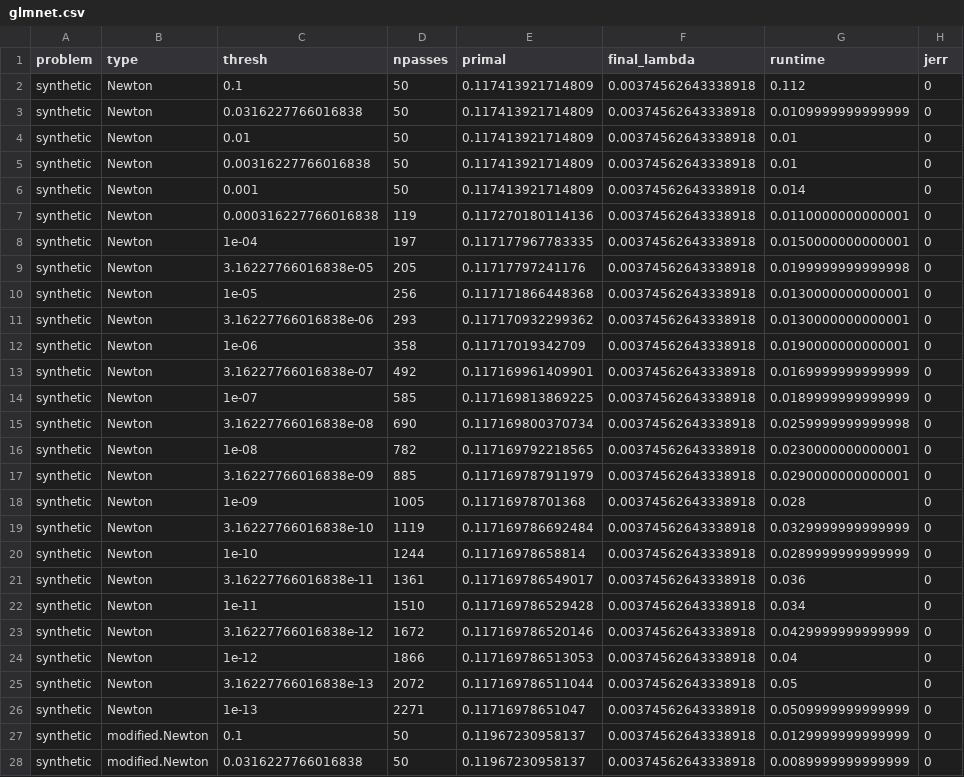
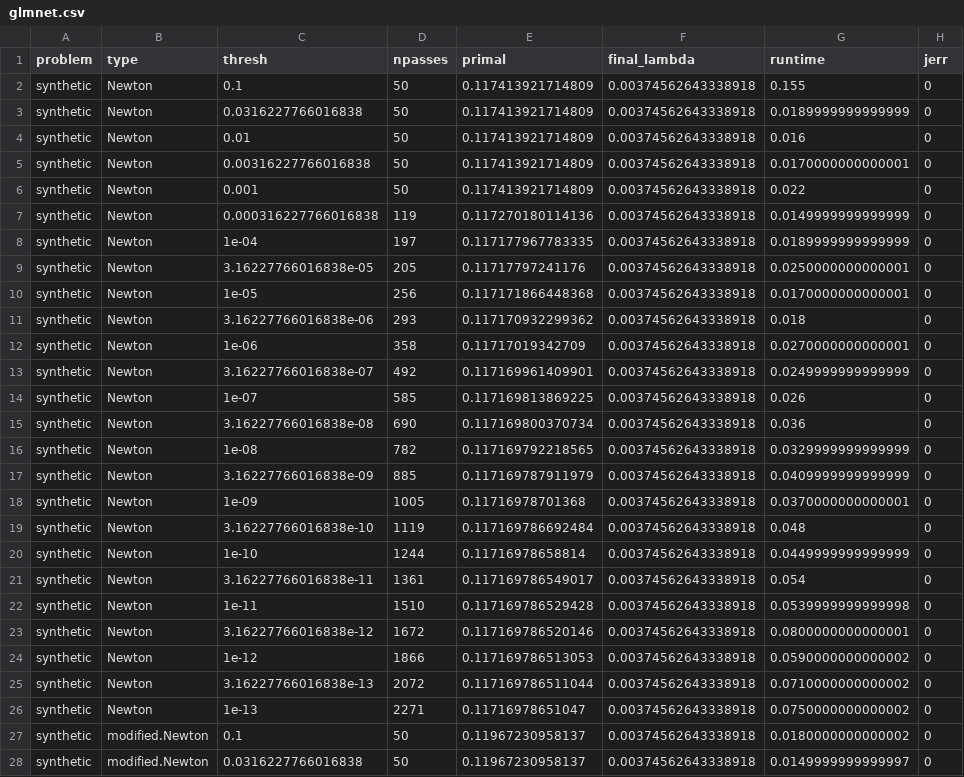
Before and after one commit to jolars/intercepts, a CSV file: results/real-solvers/glmnet.csv, drawn as a sheet; only a part is shown; the diff covers the shown part only.

```diff
--- a/results/real-solvers/glmnet.csv
+++ b/results/real-solvers/glmnet.csv
@@ -1,28 +1,28 @@
 "problem","type","thresh","npasses","primal","final_lambda","runtime","jerr"
-"synthetic","Newton",0.1,50,0.117413921714809,0.00374562643338918,0.112,0
-"synthetic","Newton",0.0316227766016838,50,0.117413921714809,0.00374562643338918,0.0109999999999999,0
-"synthetic","Newton",0.01,50,0.117413921714809,0.00374562643338918,0.01,0
-"synthetic","Newton",0.00316227766016838,50,0.117413921714809,0.00374562643338918,0.01,0
-"synthetic","Newton",0.001,50,0.117413921714809,0.00374562643338918,0.014,0
-"synthetic","Newton",0.000316227766016838,119,0.117270180114136,0.00374562643338918,0.0110000000000001,0
-"synthetic","Newton",1e-04,197,0.117177967783335,0.00374562643338918,0.0150000000000001,0
-"synthetic","Newton",3.16227766016838e-05,205,0.11717797241176,0.00374562643338918,0.0199999999999998,0
-"synthetic","Newton",1e-05,256,0.117171866448368,0.00374562643338918,0.0130000000000001,0
-"synthetic","Newton",3.16227766016838e-06,293,0.117170932299362,0.00374562643338918,0.0130000000000001,0
-"synthetic","Newton",1e-06,358,0.11717019342709,0.00374562643338918,0.0190000000000001,0
-"synthetic","Newton",3.16227766016838e-07,492,0.117169961409901,0.00374562643338918,0.0169999999999999,0
-"synthetic","Newton",1e-07,585,0.117169813869225,0.00374562643338918,0.0189999999999999,0
-"synthetic","Newton",3.16227766016838e-08,690,0.117169800370734,0.00374562643338918,0.0259999999999998,0
-"synthetic","Newton",1e-08,782,0.117169792218565,0.00374562643338918,0.0230000000000001,0
-"synthetic","Newton",3.16227766016838e-09,885,0.117169787911979,0.00374562643338918,0.0290000000000001,0
-"synthetic","Newton",1e-09,1005,0.11716978701368,0.00374562643338918,0.028,0
-"synthetic","Newton",3.16227766016838e-10,1119,0.117169786692484,0.00374562643338918,0.0329999999999999,0
-"synthetic","Newton",1e-10,1244,0.11716978658814,0.00374562643338918,0.0289999999999999,0
-"synthetic","Newton",3.16227766016838e-11,1361,0.117169786549017,0.00374562643338918,0.036,0
-"synthetic","Newton",1e-11,1510,0.117169786529428,0.00374562643338918,0.034,0
-"synthetic","Newton",3.16227766016838e-12,1672,0.117169786520146,0.00374562643338918,0.0429999999999999,0
-"synthetic","Newton",1e-12,1866,0.117169786513053,0.00374562643338918,0.04,0
-"synthetic","Newton",3.16227766016838e-13,2072,0.117169786511044,0.00374562643338918,0.05,0
-"synthetic","Newton",1e-13,2271,0.11716978651047,0.00374562643338918,0.0509999999999999,0
-"synthetic","modified.Newton",0.1,50,0.11967230958137,0.00374562643338918,0.0129999999999999,0
-"synthetic","modified.Newton",0.0316227766016838,50,0.11967230958137,0.00374562643338918,0.0089999999999999,0
+"synthetic","Newton",0.1,50,0.117413921714809,0.00374562643338918,0.155,0
+"synthetic","Newton",0.0316227766016838,50,0.117413921714809,0.00374562643338918,0.0189999999999999,0
+"synthetic","Newton",0.01,50,0.117413921714809,0.00374562643338918,0.016,0
+"synthetic","Newton",0.00316227766016838,50,0.117413921714809,0.00374562643338918,0.0170000000000001,0
+"synthetic","Newton",0.001,50,0.117413921714809,0.00374562643338918,0.022,0
+"synthetic","Newton",0.000316227766016838,119,0.117270180114136,0.00374562643338918,0.0149999999999999,0
+"synthetic","Newton",1e-04,197,0.117177967783335,0.00374562643338918,0.0189999999999999,0
+"synthetic","Newton",3.16227766016838e-05,205,0.11717797241176,0.00374562643338918,0.0250000000000001,0
+"synthetic","Newton",1e-05,256,0.117171866448368,0.00374562643338918,0.0170000000000001,0
+"synthetic","Newton",3.16227766016838e-06,293,0.117170932299362,0.00374562643338918,0.018,0
+"synthetic","Newton",1e-06,358,0.11717019342709,0.00374562643338918,0.0270000000000001,0
+"synthetic","Newton",3.16227766016838e-07,492,0.117169961409901,0.00374562643338918,0.0249999999999999,0
+"synthetic","Newton",1e-07,585,0.117169813869225,0.00374562643338918,0.026,0
+"synthetic","Newton",3.16227766016838e-08,690,0.117169800370734,0.00374562643338918,0.036,0
+"synthetic","Newton",1e-08,782,0.117169792218565,0.00374562643338918,0.0329999999999999,0
+"synthetic","Newton",3.16227766016838e-09,885,0.117169787911979,0.00374562643338918,0.0409999999999999,0
+"synthetic","Newton",1e-09,1005,0.11716978701368,0.00374562643338918,0.0370000000000001,0
+"synthetic","Newton",3.16227766016838e-10,1119,0.117169786692484,0.00374562643338918,0.048,0
+"synthetic","Newton",1e-10,1244,0.11716978658814,0.00374562643338918,0.0449999999999999,0
+"synthetic","Newton",3.16227766016838e-11,1361,0.117169786549017,0.00374562643338918,0.054,0
+"synthetic","Newton",1e-11,1510,0.117169786529428,0.00374562643338918,0.0539999999999998,0
+"synthetic","Newton",3.16227766016838e-12,1672,0.117169786520146,0.00374562643338918,0.0800000000000001,0
+"synthetic","Newton",1e-12,1866,0.117169786513053,0.00374562643338918,0.0590000000000002,0
+"synthetic","Newton",3.16227766016838e-13,2072,0.117169786511044,0.00374562643338918,0.0710000000000002,0
+"synthetic","Newton",1e-13,2271,0.11716978651047,0.00374562643338918,0.0750000000000002,0
+"synthetic","modified.Newton",0.1,50,0.11967230958137,0.00374562643338918,0.0180000000000002,0
+"synthetic","modified.Newton",0.0316227766016838,50,0.11967230958137,0.00374562643338918,0.0149999999999997,0
```
Also changed, not shown: 24 edited cells elsewhere in this file, results/real-solvers/adelie.csv, results/real-solvers/biglasso.csv, 26 other files.
